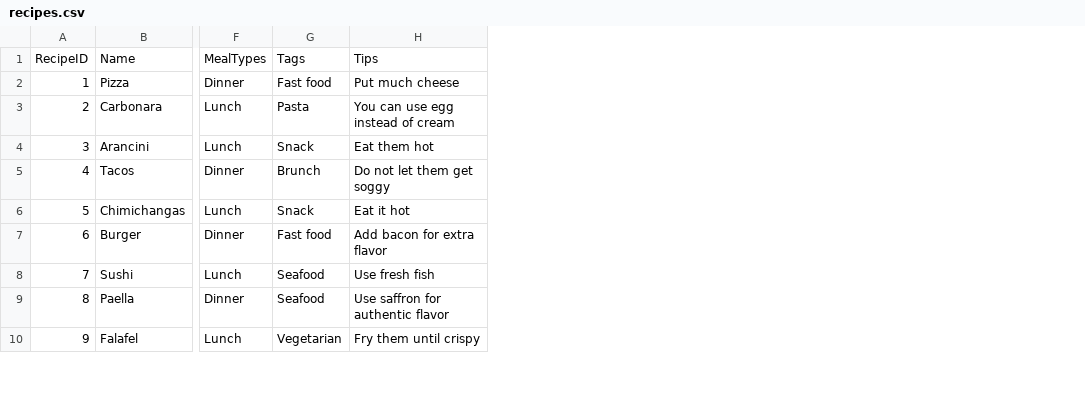
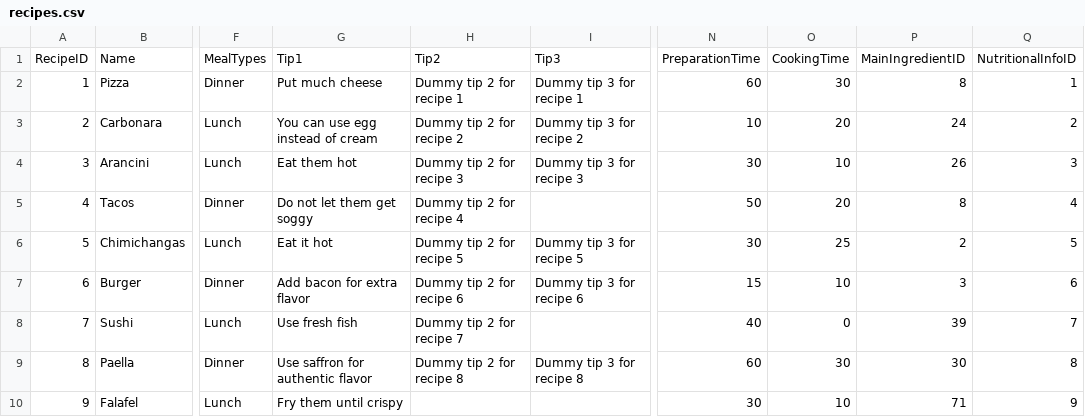
Before and after one commit to cintar7/Shmmi_databases, a CSV file: MariaDB/DATA/recipes.csv, drawn as a sheet; only a part is shown, gaps mark what is left out; removed rows and columns are numbered as before the commit, all else as after; the diff names each change by its address in the sheet, - before the commit and + after, or states it on an @@ line.

```diff
--- a/MariaDB/DATA/recipes.csv
+++ b/MariaDB/DATA/recipes.csv
-column G, rows 1-10: Tags | Fast food | Pasta | Snack | Brunch | Snack | Fast food | Seafood | Seafood | Vegetarian
+column H, rows 1-9: Tip2 | Dummy tip 2 for recipe 1 | Dummy tip 2 for recipe 2 | Dummy tip 2 for recipe 3 | Dummy tip 2 for recipe 4 | Dummy tip 2 for recipe 5 | Dummy tip 2 for recipe 6 | Dummy tip 2 for recipe 7 | Dummy tip 2 for recipe 8
+column I, rows 1-9: Tip3 | Dummy tip 3 for recipe 1 | Dummy tip 3 for recipe 2 | Dummy tip 3 for recipe 3 |  | Dummy tip 3 for recipe 5 | Dummy tip 3 for recipe 6 |  | Dummy tip 3 for recipe 8
+column N, rows 1-10: PreparationTime | 60 | 10 | 30 | 50 | 30 | 15 | 40 | 60 | 30
+column O, rows 1-10: CookingTime | 30 | 20 | 10 | 20 | 25 | 10 | 0 | 30 | 10
+column P, rows 1-10: MainIngredientID | 8 | 24 | 26 | 8 | 2 | 3 | 39 | 30 | 71
+column Q, rows 1-10: NutritionalInfoID | 1 | 2 | 3 | 4 | 5 | 6 | 7 | 8 | 9
-G1: Tips
+G1: Tip1
```
Also changed, not shown: MariaDB/DATA/recipeequipment.csv, MariaDB/DATA/recipeingredients.csv, 6 other files.
